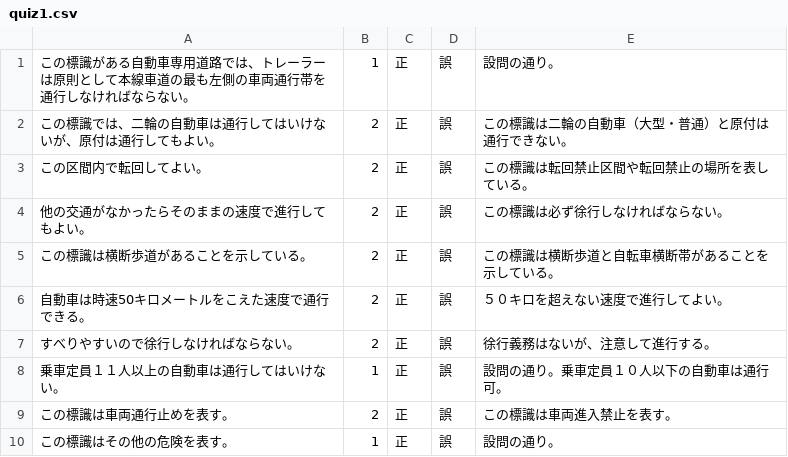
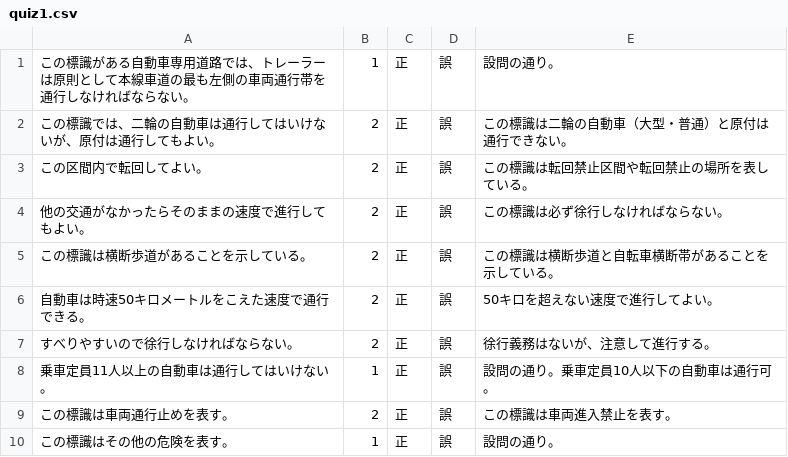
Before and after one commit to Mayachiu/CarQuiz, a CSV file: CarQuizApp/quiz1.csv, drawn as a sheet.

```diff
--- a/CarQuizApp/quiz1.csv
+++ b/CarQuizApp/quiz1.csv
@@ -5,5 +5,5 @@
 この標識は横断歩道があることを示している。,2,正,誤,この標識は横断歩道と自転車横断帯があることを示している。
-自動車は時速50キロメートルをこえた速度で通行できる。,2,正,誤,５０キロを超えない速度で進行してよい。
+自動車は時速50キロメートルをこえた速度で通行できる。,2,正,誤,50キロを超えない速度で進行してよい。
 すべりやすいので徐行しなければならない。,2,正,誤,徐行義務はないが、注意して進行する。
-乗車定員１１人以上の自動車は通行してはいけない。,1,正,誤,設問の通り。乗車定員１０人以下の自動車は通行可。
+乗車定員11人以上の自動車は通行してはいけない。,1,正,誤,設問の通り。乗車定員10人以下の自動車は通行可。
 この標識は車両通行止めを表す。,2,正,誤,この標識は車両進入禁止を表す。
```
Also changed, not shown: CarQuizApp/quiz3.csv, CarQuizApp/quiz4.csv, 1 other file.
